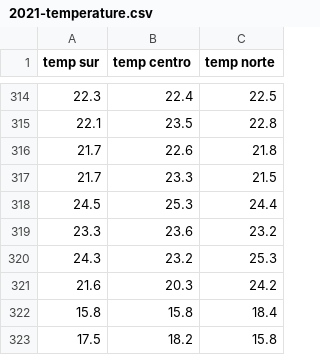
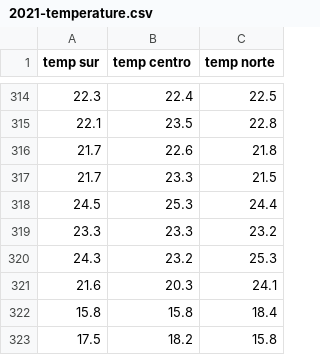
Before and after one commit to Repastero/GeoCOVID-19, a CSV file: data/2021-temperature.csv, drawn as a sheet; only a part is shown, gaps mark what is left out; the diff covers the shown part only.

```diff
--- a/data/2021-temperature.csv
+++ b/data/2021-temperature.csv
@@ -318,5 +318,5 @@ temp sur;temp centro;temp norte
 24.5;25.3;24.4
-23.3;23.6;23.2
+23.3;23.3;23.2
 24.3;23.2;25.3
-21.6;20.3;24.2
+21.6;20.3;24.1
 15.8;15.8;18.4
```
Also changed, not shown: 19 added rows and 2 edited cells elsewhere in this file, data/2021-variant.csv, data/concordia/vac-schedule.csv, 33 other files.
